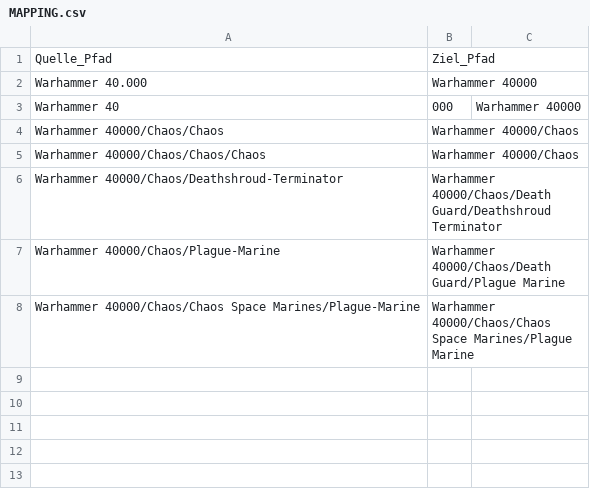
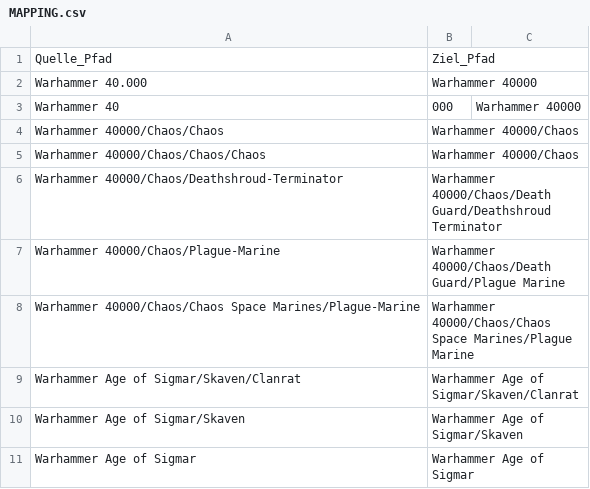
Before and after one commit to lkochniss/minis, a CSV file: MAPPING.csv, drawn as a sheet; the diff names each change by its address in the sheet, - before the commit and + after, or states it on an @@ line.

Commit message:
feat: apply AoS mapping

```diff
--- a/MAPPING.csv
+++ b/MAPPING.csv
+row 9: Warhammer Age of Sigmar/Skaven/Clanrat | Warhammer Age of Sigmar/Skaven/Clanrat
+row 10: Warhammer Age of Sigmar/Skaven | Warhammer Age of Sigmar/Skaven
+row 11: Warhammer Age of Sigmar | Warhammer Age of Sigmar
```
